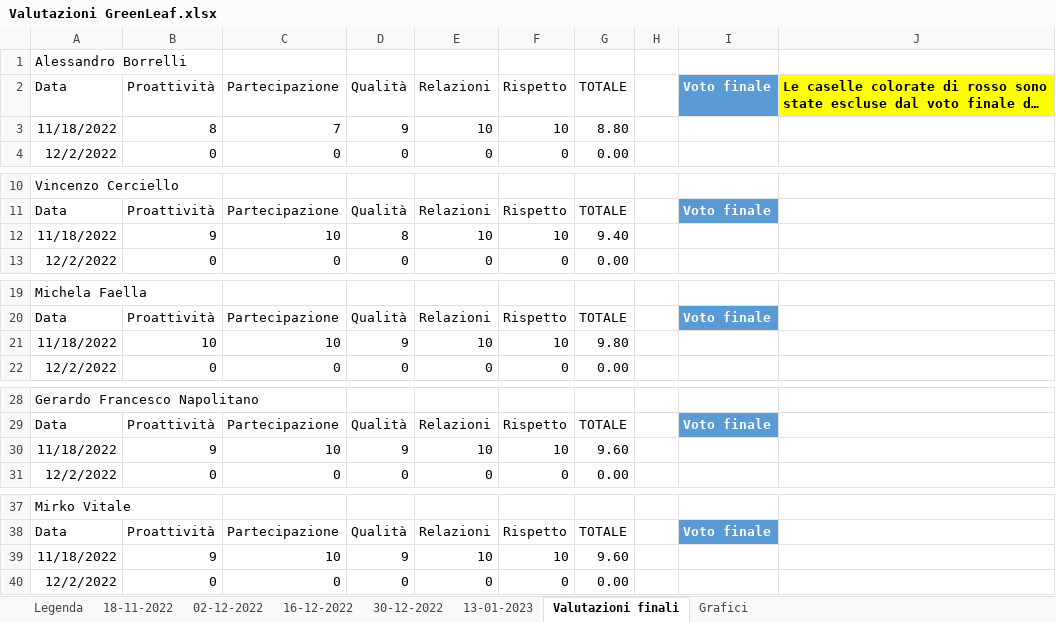
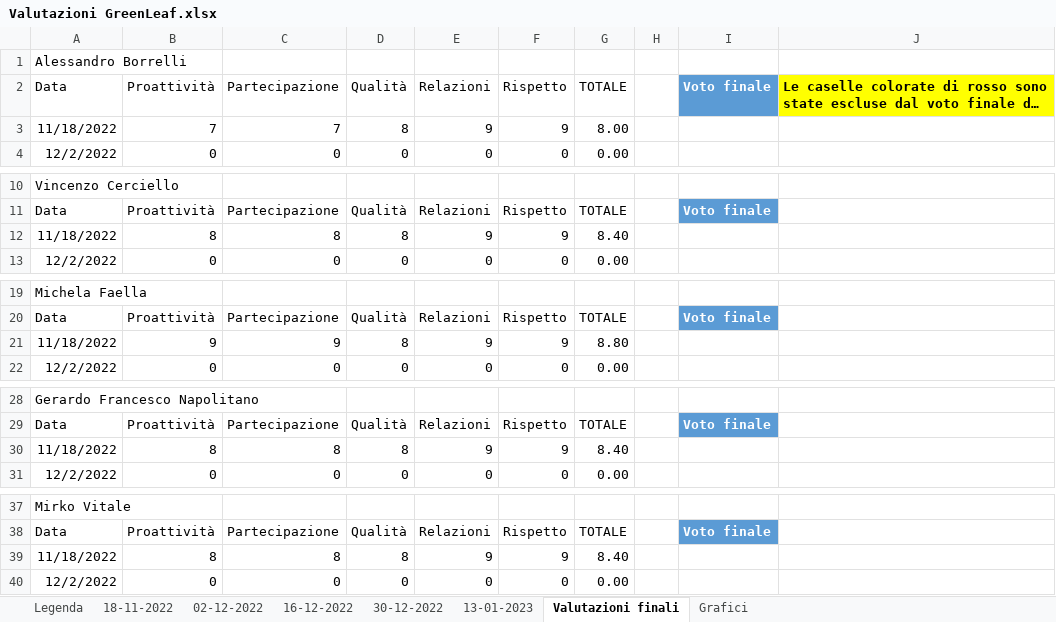
Before and after one commit to AnttGiam/Green-Leaf, an Excel workbook: Documenti/Valutazioni/Valutazioni GreenLeaf.xlsx, sheet Valutazioni finali, drawn as a sheet; only a part is shown, gaps mark what is left out; long unchanged cells end in …; values as stored, in another font and other column widths than the file's, no borders; table styles not drawn; removed rows and columns are numbered as before the commit, all else as after; the diff names each change by its address in the sheet, - before the commit and + after, or states it on an @@ line.

Commit message:
Rivalutazione
Co-Authored-By: Raffaele Squillante <75779944+Mr-Rafo@users.noreply.github.com>

```diff
--- a/Documenti/Valutazioni/Valutazioni GreenLeaf.xlsx (sheet Valutazioni finali)
+++ b/Documenti/Valutazioni/Valutazioni GreenLeaf.xlsx (sheet Valutazioni finali)
-row 3: 11/18/2022 | 8 | 7 | 9 | 10 | 10 | 8.80
+row 3: 11/18/2022 | 7 | 7 | 8 | 9 | 9 | 8.00
-row 12: 11/18/2022 | 9 | 10 | 8 | 10 | 10 | 9.40
+row 12: 11/18/2022 | 8 | 8 | 8 | 9 | 9 | 8.40
-row 21: 11/18/2022 | 10 | 10 | 9 | 10 | 10 | 9.80
+row 21: 11/18/2022 | 9 | 9 | 8 | 9 | 9 | 8.80
-row 30: 11/18/2022 | 9 | 10 | 9 | 10 | 10 | 9.60
+row 30: 11/18/2022 | 8 | 8 | 8 | 9 | 9 | 8.40
-row 39: 11/18/2022 | 9 | 10 | 9 | 10 | 10 | 9.60
+row 39: 11/18/2022 | 8 | 8 | 8 | 9 | 9 | 8.40
```
Also changed, not shown: sheet 18-11-2022, charts or pictures.
